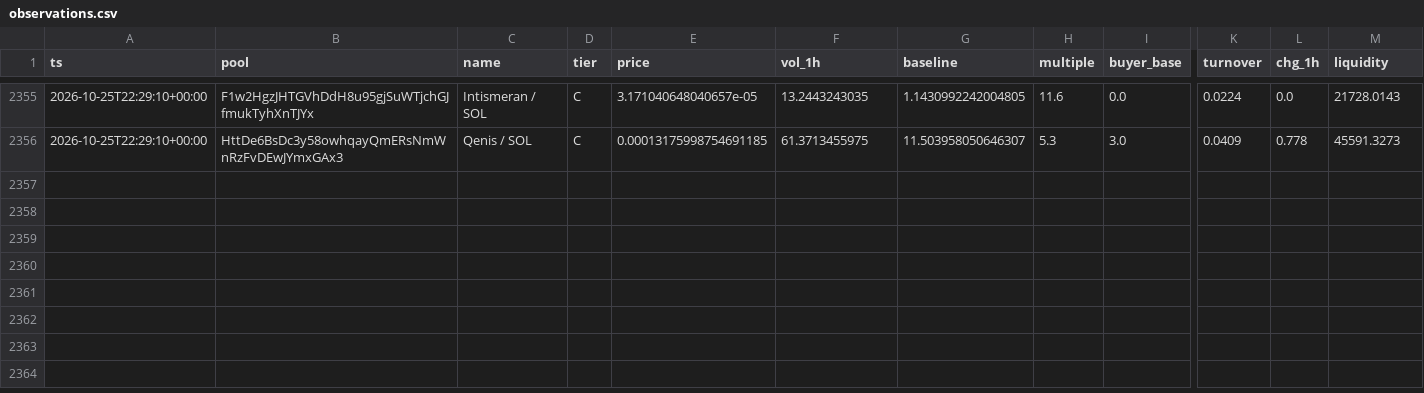
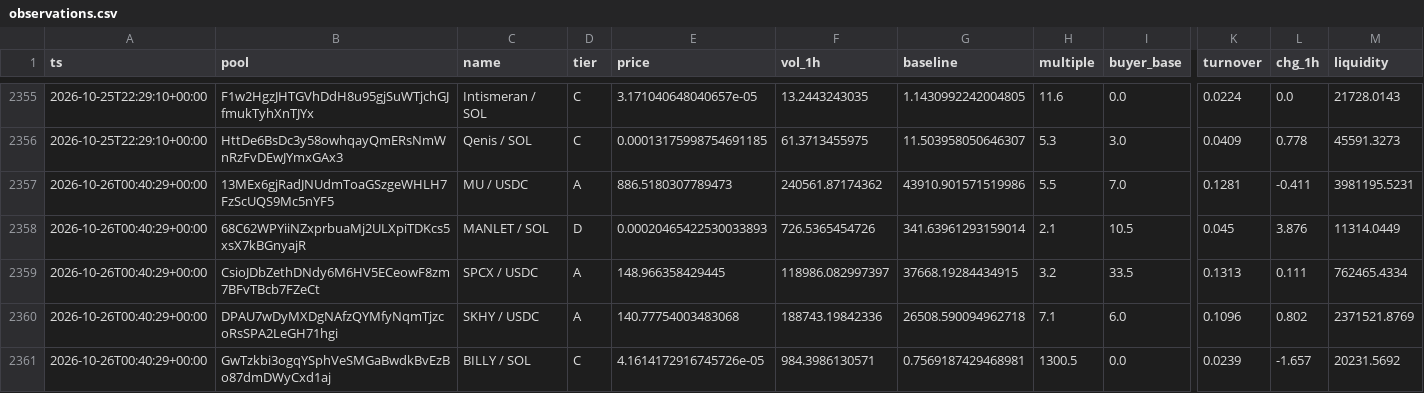
Before and after one commit to kennyasamoah/Kryptsig, a CSV file: observations.csv, drawn as a sheet; only a part is shown, gaps mark what is left out; rows hold the shown columns only; the diff names each change by its address in the sheet, - before the commit and + after, or states it on an @@ line.

```diff
--- a/observations.csv
+++ b/observations.csv
+row 2357: 2026-10-26T00:40:29+00:00 | 13MEx6gjRadJNUdmToaGSzgeWHLH7FzScUQS9Mc5nYF5 | MU / USDC | A | 886.5180307789473 | 240561.87174362 | 43910.901571519986 | 5.5 | 7.0 | 0.1281 | -0.411 | 3981195.5231
+row 2358: 2026-10-26T00:40:29+00:00 | 68C62WPYiiNZxprbuaMj2ULXpiTDKcs5xsX7kBGnyajR | MANLET / SOL | D | 0.00020465422530033893 | 726.5365454726 | 341.63961293159014 | 2.1 | 10.5 | 0.045 | 3.876 | 11314.0449
+row 2359: 2026-10-26T00:40:29+00:00 | CsioJDbZethDNdy6M6HV5ECeowF8zm7BFvTBcb7FZeCt | SPCX / USDC | A | 148.966358429445 | 118986.082997397 | 37668.19284434915 | 3.2 | 33.5 | 0.1313 | 0.111 | 762465.4334
+row 2360: 2026-10-26T00:40:29+00:00 | DPAU7wDyMXDgNAfzQYMfyNqmTjzcoRsSPA2LeGH71hgi | SKHY / USDC | A | 140.77754003483068 | 188743.19842336 | 26508.590094962718 | 7.1 | 6.0 | 0.1096 | 0.802 | 2371521.8769
+row 2361: 2026-10-26T00:40:29+00:00 | GwTzkbi3ogqYSphVeSMGaBwdkBvEzBo87dmDWyCxd1aj | BILLY / SOL | C | 4.1614172916745726e-05 | 984.3986130571 | 0.7569187429468981 | 1300.5 | 0.0 | 0.0239 | -1.657 | 20231.5692
```
Also changed, not shown: 1 other file.
